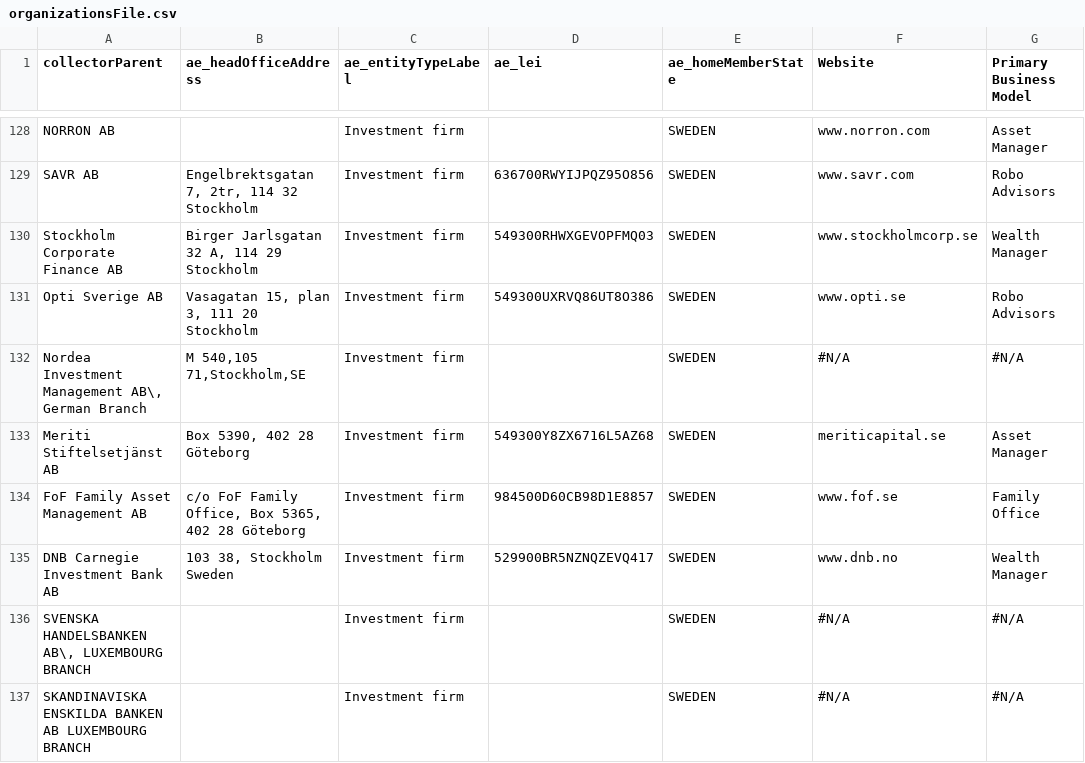
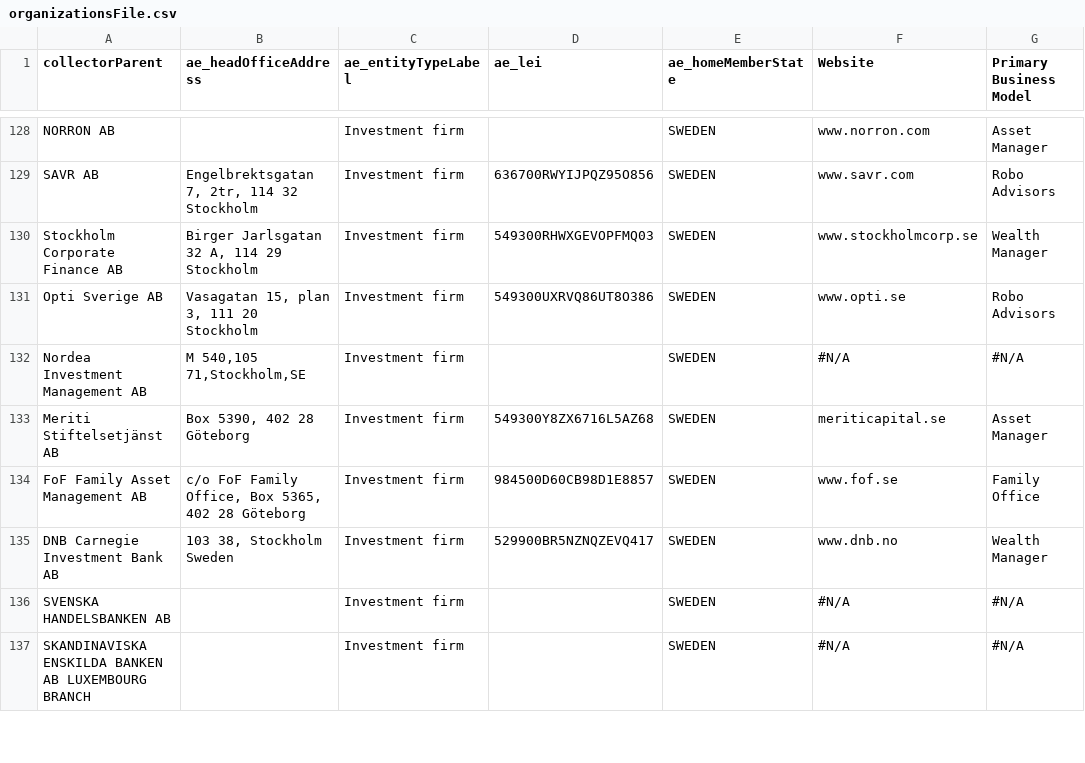
Before and after one commit to LeadRep/mansa-backend, a CSV file: exports/scr/organizationsFile.csv, drawn as a sheet; only a part is shown, gaps mark what is left out; the diff covers the shown part only; the diff names each change by its address in the sheet, - before the commit and + after, or states it on an @@ line.

```diff
--- a/exports/scr/organizationsFile.csv
+++ b/exports/scr/organizationsFile.csv
-A132 (collectorParent): Nordea Investment Management AB\, German Branch
+A132 (collectorParent): Nordea Investment Management AB
-A136 (collectorParent): SVENSKA HANDELSBANKEN AB\, LUXEMBOURG BRANCH
+A136 (collectorParent): SVENSKA HANDELSBANKEN AB
```
Also changed, not shown: 19 edited cells elsewhere in this file, 5 other files.
